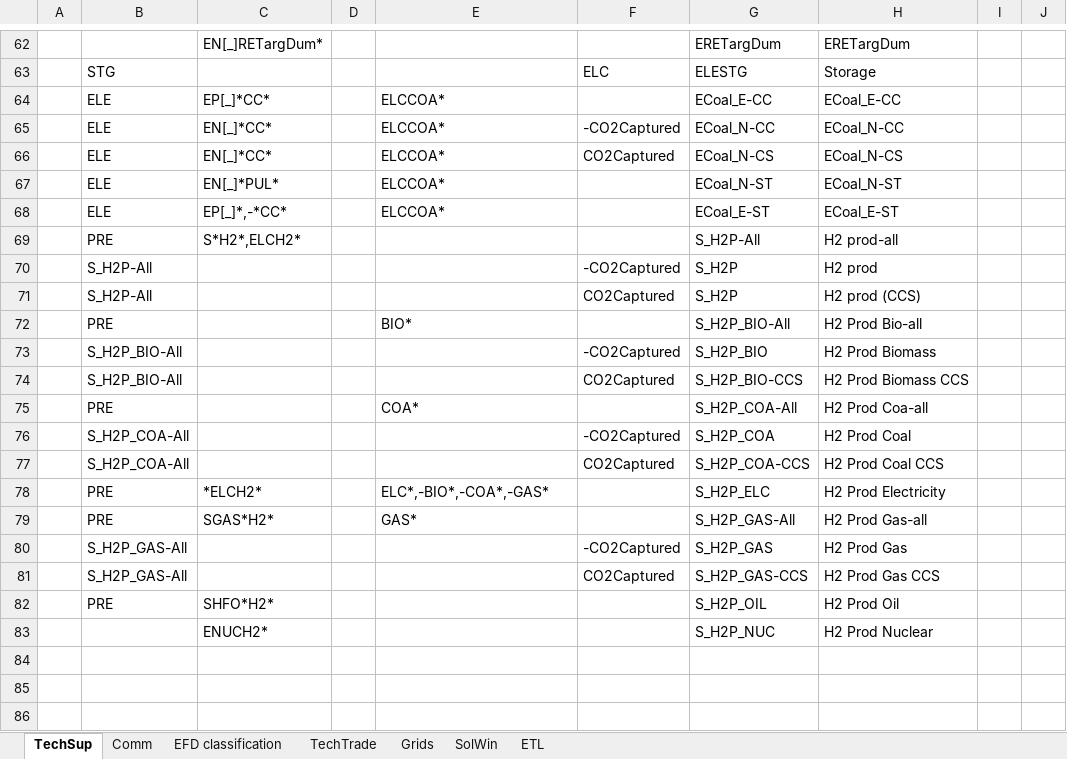
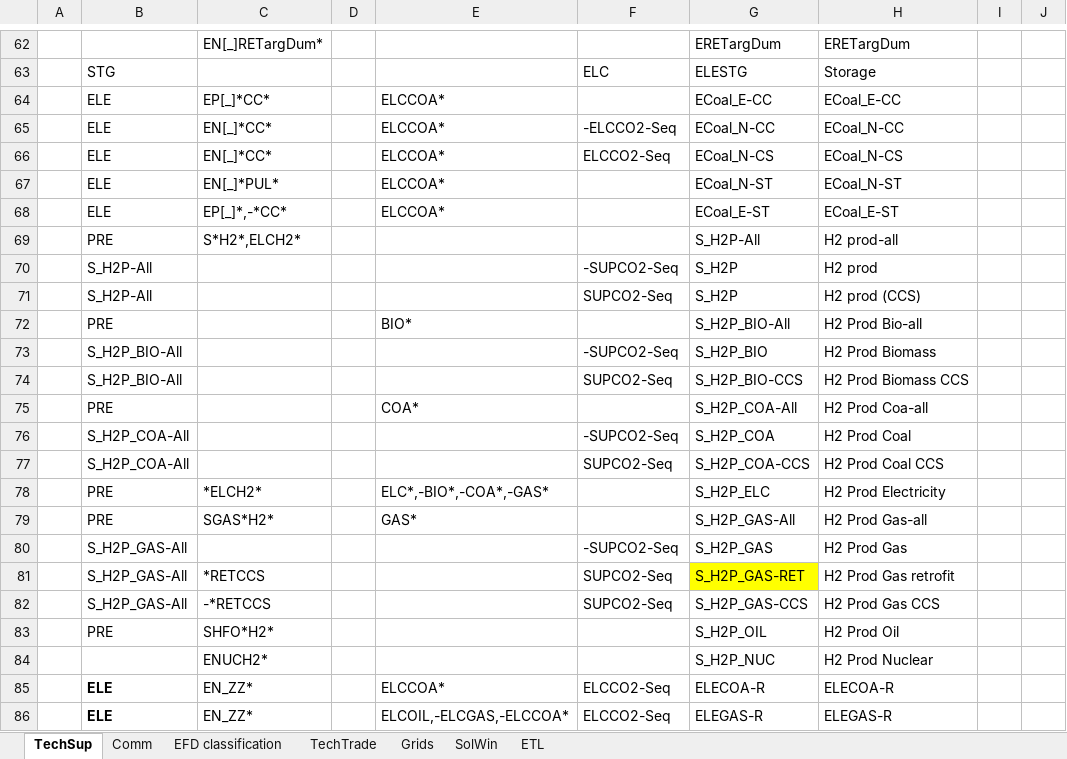
Before and after one commit to MMobir/test2, an Excel workbook: Sets-IEMM.xlsx, sheet TechSup, drawn as a sheet; only a part is shown, gaps mark what is left out; values as stored, in another font and other column widths than the file's, no borders; addresses are those after the commit; the diff covers the shown part only; the diff names each change by its address in the sheet, - before the commit and + after, or states it on an @@ line.

```diff
--- a/Sets-IEMM.xlsx (sheet TechSup)
+++ b/Sets-IEMM.xlsx (sheet TechSup)
-F65: -CO2Captured
+F65: -ELCCO2-Seq
-F66: CO2Captured
+F66: ELCCO2-Seq
-F70: -CO2Captured
+F70: -SUPCO2-Seq
-F71: CO2Captured
+F71: SUPCO2-Seq
-F73: -CO2Captured
+F73: -SUPCO2-Seq
-F74: CO2Captured
+F74: SUPCO2-Seq
-F76: -CO2Captured
+F76: -SUPCO2-Seq
-F77: CO2Captured
+F77: SUPCO2-Seq
-F80: -CO2Captured
+F80: -SUPCO2-Seq
+row 81:  | S_H2P_GAS-All | *RETCCS |  |  | SUPCO2-Seq | S_H2P_GAS-RET | H2 Prod Gas retrofit
-C82: (empty)
+C82: -*RETCCS
-F82: CO2Captured
+F82: SUPCO2-Seq
+row 85:  | ELE | EN_ZZ* |  | ELCCOA* | ELCCO2-Seq | ELECOA-R | ELECOA-R
+row 86:  | ELE | EN_ZZ* |  | ELCOIL,-ELCGAS,-ELCCOA* | ELCCO2-Seq | ELEGAS-R | ELEGAS-R
```
Also changed, not shown: 9 edited cells elsewhere in this sheet, 1 other file.
